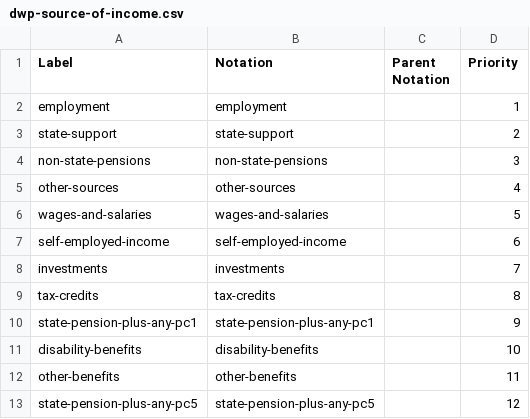
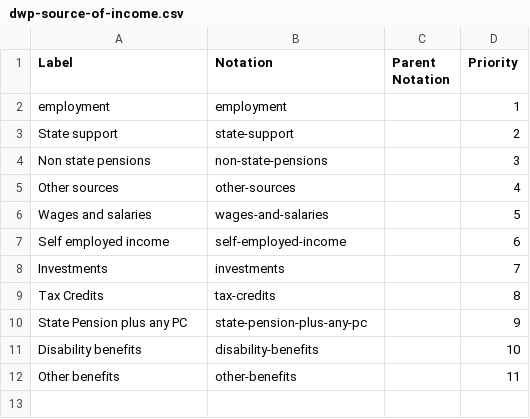
Before and after one commit to GSS-Cogs/family-affordable-housing, a CSV file: reference/codelists/dwp-source-of-income.csv, drawn as a sheet.

Commit message:
Update dwp-source-of-income.csv

```diff
--- a/reference/codelists/dwp-source-of-income.csv
+++ b/reference/codelists/dwp-source-of-income.csv
@@ -2,12 +2,11 @@ Label,Notation,Parent Notation,Priority
 employment,employment,,1
-state-support,state-support,,2
-non-state-pensions,non-state-pensions,,3
-other-sources,other-sources,,4
-wages-and-salaries,wages-and-salaries,,5
-self-employed-income,self-employed-income,,6
-investments,investments,,7
-tax-credits,tax-credits,,8
-state-pension-plus-any-pc1,state-pension-plus-any-pc1,,9
-disability-benefits,disability-benefits,,10
-other-benefits,other-benefits,,11
-state-pension-plus-any-pc5,state-pension-plus-any-pc5,,12
+State support,state-support,,2
+Non state pensions,non-state-pensions,,3
+Other sources,other-sources,,4
+Wages and salaries,wages-and-salaries,,5
+Self employed income,self-employed-income,,6
+Investments,investments,,7
+Tax Credits,tax-credits,,8
+State Pension plus any PC,state-pension-plus-any-pc,,9
+Disability benefits,disability-benefits,,10
+Other benefits,other-benefits,,11
```
